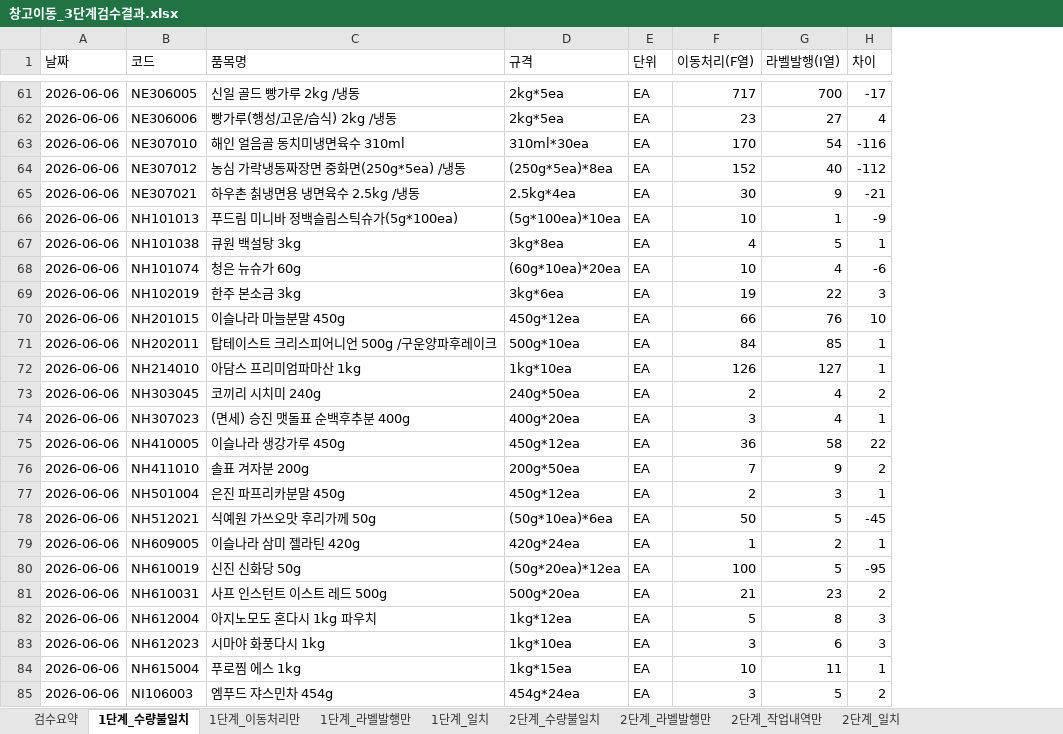
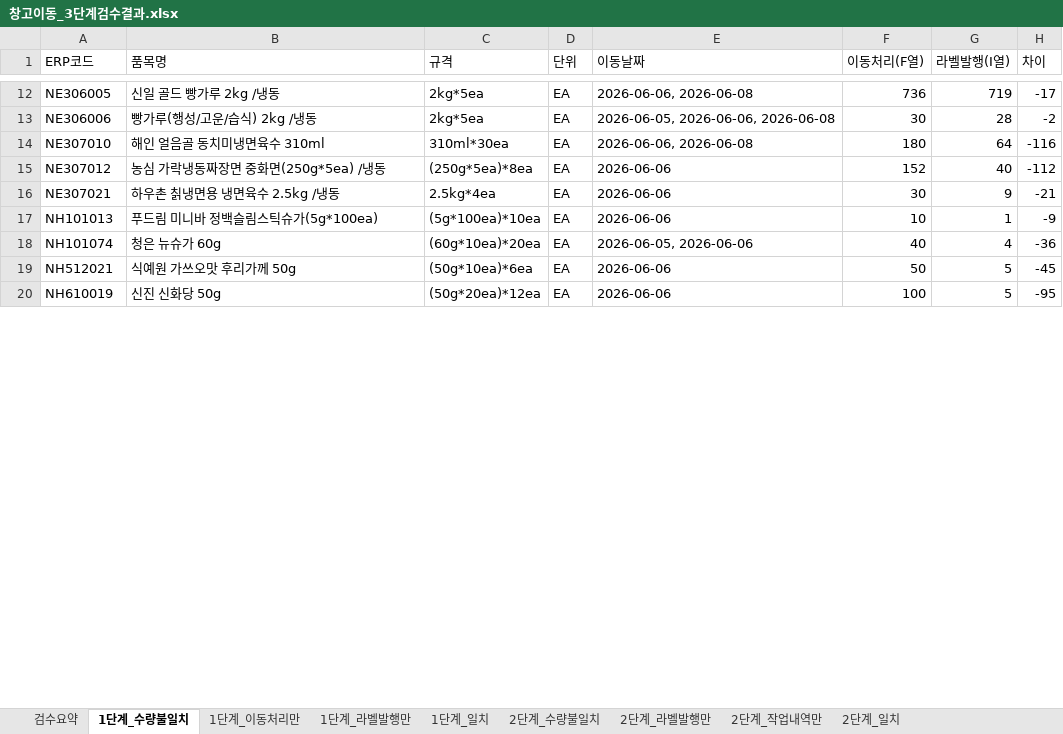
Before and after one commit to jiyeonhan011-cell/000, an Excel workbook: 창고이동_3단계검수결과.xlsx, sheet 1단계_수량불일치, drawn as a sheet; only a part is shown, gaps mark what is left out; values as stored, in another font and other column widths than the file's, no cell formats; removed rows and columns are numbered as before the commit, all else as after; the diff covers the shown part only; the diff names each change by its address in the sheet, - before the commit and + after, or states it on an @@ line.

```diff
--- a/창고이동_3단계검수결과.xlsx (sheet 1단계_수량불일치)
+++ b/창고이동_3단계검수결과.xlsx (sheet 1단계_수량불일치)
-column B (코드), row 61: NE306005; rows 63-66: NE307010 | NE307012 | NE307021 | NH101013; row 68: NH101074; row 78: NH512021; row 80: NH610019
+column E (이동날짜), row 12: 2026-06-06, 2026-06-08; rows 14-20: 2026-06-06, 2026-06-08 | 2026-06-06 | 2026-06-06 | 2026-06-06 | 2026-06-05, 2026-06-06 | 2026-06-06 | 2026-06-06
-A1: 날짜
+A1: ERP코드
-A12 (ERP코드): 2026-06-06
+A12 (ERP코드): NE306005
-F12 (이동처리(F열)): 717
+F12 (이동처리(F열)): 736
-G12 (라벨발행(I열)): 700
+G12 (라벨발행(I열)): 719
-row 62: 2026-06-06 | NE306006 | 빵가루(행성/고운/습식) 2kg /냉동 | 2kg*5ea | EA | 23 | 27 | 4
+row 13: NE306006 | 빵가루(행성/고운/습식) 2kg /냉동 | 2kg*5ea | EA | 2026-06-05, 2026-06-06, 2026-06-08 | 30 | 28 | -2
-A14 (ERP코드): 2026-06-06
+A14 (ERP코드): NE307010
-F14 (이동처리(F열)): 170
+F14 (이동처리(F열)): 180
-G14 (라벨발행(I열)): 54
+G14 (라벨발행(I열)): 64
-A15 (ERP코드): 2026-06-06
+A15 (ERP코드): NE307012
-A16 (ERP코드): 2026-06-06
+A16 (ERP코드): NE307021
-A17 (ERP코드): 2026-06-06
+A17 (ERP코드): NH101013
-row 67: 2026-06-06 | NH101038 | 큐원 백설탕 3kg | 3kg*8ea | EA | 4 | 5 | 1
-A18 (ERP코드): 2026-06-06
+A18 (ERP코드): NH101074
-F18 (이동처리(F열)): 10
+F18 (이동처리(F열)): 40
-H18 (차이): -6
+H18 (차이): -36
-row 69: 2026-06-06 | NH102019 | 한주 본소금 3kg | 3kg*6ea | EA | 19 | 22 | 3
-row 70: 2026-06-06 | NH201015 | 이슬나라 마늘분말 450g | 450g*12ea | EA | 66 | 76 | 10
-row 71: 2026-06-06 | NH202011 | 탑테이스트 크리스피어니언 500g /구운양파후레이크 | 500g*10ea | EA | 84 | 85 | 1
-row 72: 2026-06-06 | NH214010 | 아담스 프리미엄파마산 1kg | 1kg*10ea | EA | 126 | 127 | 1
-row 73: 2026-06-06 | NH303045 | 코끼리 시치미 240g | 240g*50ea | EA | 2 | 4 | 2
-row 74: 2026-06-06 | NH307023 | (면세) 승진 맷돌표 순백후추분 400g | 400g*20ea | EA | 3 | 4 | 1
-row 75: 2026-06-06 | NH410005 | 이슬나라 생강가루 450g | 450g*12ea | EA | 36 | 58 | 22
-row 76: 2026-06-06 | NH411010 | 솔표 겨자분 200g | 200g*50ea | EA | 7 | 9 | 2
-row 77: 2026-06-06 | NH501004 | 은진 파프리카분말 450g | 450g*12ea | EA | 2 | 3 | 1
-A19 (ERP코드): 2026-06-06
+A19 (ERP코드): NH512021
-row 79: 2026-06-06 | NH609005 | 이슬나라 삼미 젤라틴 420g | 420g*24ea | EA | 1 | 2 | 1
-A20 (ERP코드): 2026-06-06
+A20 (ERP코드): NH610019
-row 81: 2026-06-06 | NH610031 | 사프 인스턴트 이스트 레드 500g | 500g*20ea | EA | 21 | 23 | 2
-row 82: 2026-06-06 | NH612004 | 아지노모도 혼다시 1kg 파우치 | 1kg*12ea | EA | 5 | 8 | 3
-row 83: 2026-06-06 | NH612023 | 시마야 화풍다시 1kg | 1kg*10ea | EA | 3 | 6 | 3
-row 84: 2026-06-06 | NH615004 | 푸로찜 에스 1kg | 1kg*15ea | EA | 10 | 11 | 1
-row 85: 2026-06-06 | NI106003 | 엠푸드 쟈스민차 454g | 454g*24ea | EA | 3 | 5 | 2
```
Also changed, not shown: 10 added rows, 111 removed rows and 16 edited cells elsewhere in this sheet, sheet 2단계_라벨발행만, sheet 2단계_작업내역만, sheet 2단계_수량불일치, sheet 1단계_일치, sheet 2단계_일치, sheet 1단계_이동처리만, 2 more sheets, cell formats, 1 other file.
